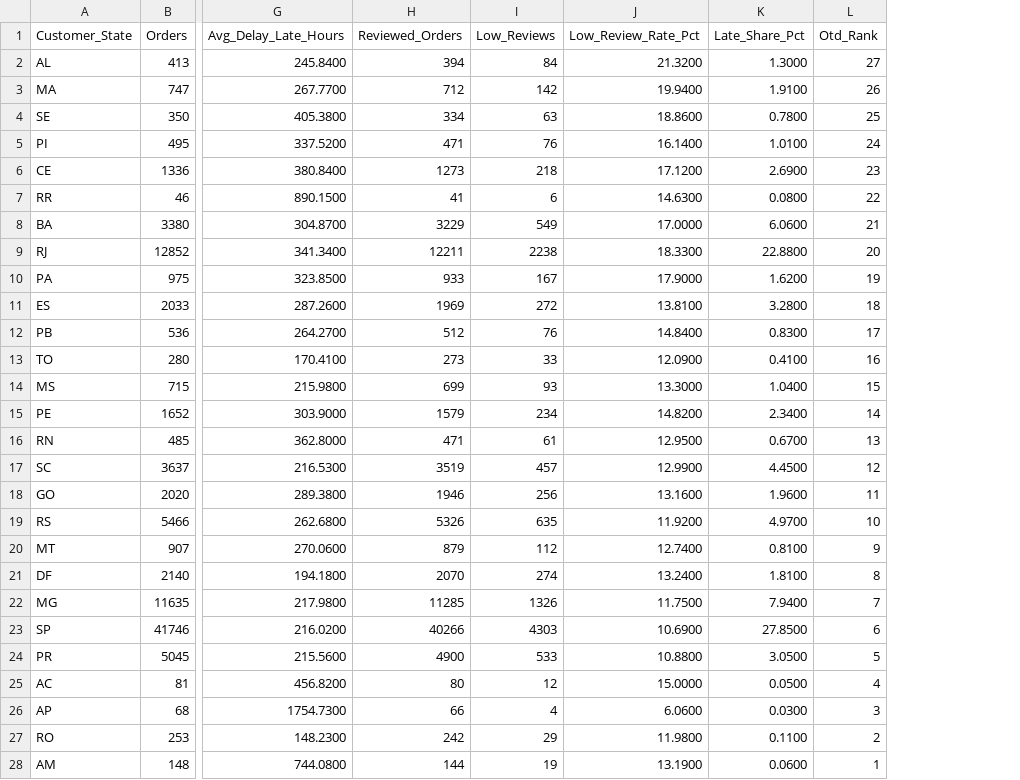
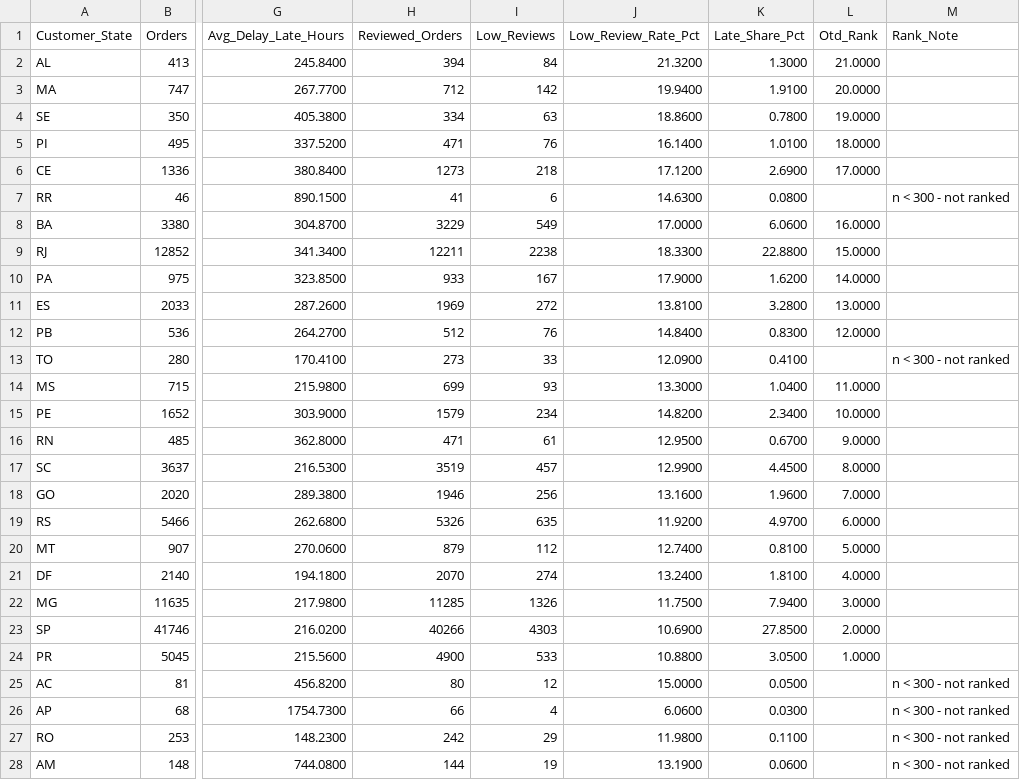
Before and after one commit to raghavmishra23/Delivery-sla-olist-marketplace, a CSV file: data/processed/query_outputs/q03_geography_analysis.csv, drawn as a sheet; only a part is shown, gaps mark what is left out; the diff names each change by its address in the sheet, - before the commit and + after, or states it on an @@ line.

```diff
--- a/data/processed/query_outputs/q03_geography_analysis.csv
+++ b/data/processed/query_outputs/q03_geography_analysis.csv
+column M (Rank_Note), rows 7-28: n < 300 - not ranked |  |  |  |  |  | n < 300 - not ranked |  |  |  |  |  |  |  |  |  |  |  | n < 300 - not ranked | n < 300 - not ranked | n < 300 - not ranked | n < 300 - not ranked
-L2 (Otd_Rank): 27
+L2 (Otd_Rank): 21.0000
-L3 (Otd_Rank): 26
+L3 (Otd_Rank): 20.0000
-L4 (Otd_Rank): 25
+L4 (Otd_Rank): 19.0000
-L5 (Otd_Rank): 24
+L5 (Otd_Rank): 18.0000
-L6 (Otd_Rank): 23
+L6 (Otd_Rank): 17.0000
-L7 (Otd_Rank): 22
+L7 (Otd_Rank): (empty)
-L8 (Otd_Rank): 21
+L8 (Otd_Rank): 16.0000
-L9 (Otd_Rank): 20
+L9 (Otd_Rank): 15.0000
-L10 (Otd_Rank): 19
+L10 (Otd_Rank): 14.0000
-L11 (Otd_Rank): 18
+L11 (Otd_Rank): 13.0000
-L12 (Otd_Rank): 17
+L12 (Otd_Rank): 12.0000
-L13 (Otd_Rank): 16
+L13 (Otd_Rank): (empty)
-L14 (Otd_Rank): 15
+L14 (Otd_Rank): 11.0000
-L15 (Otd_Rank): 14
+L15 (Otd_Rank): 10.0000
-L16 (Otd_Rank): 13
+L16 (Otd_Rank): 9.0000
-L17 (Otd_Rank): 12
+L17 (Otd_Rank): 8.0000
-L18 (Otd_Rank): 11
+L18 (Otd_Rank): 7.0000
-L19 (Otd_Rank): 10
+L19 (Otd_Rank): 6.0000
-L20 (Otd_Rank): 9
+L20 (Otd_Rank): 5.0000
-L21 (Otd_Rank): 8
+L21 (Otd_Rank): 4.0000
-L22 (Otd_Rank): 7
+L22 (Otd_Rank): 3.0000
-L23 (Otd_Rank): 6
+L23 (Otd_Rank): 2.0000
-L24 (Otd_Rank): 5
+L24 (Otd_Rank): 1.0000
-L25 (Otd_Rank): 4
+L25 (Otd_Rank): (empty)
-L26 (Otd_Rank): 3
+L26 (Otd_Rank): (empty)
-L27 (Otd_Rank): 2
+L27 (Otd_Rank): (empty)
-L28 (Otd_Rank): 1
+L28 (Otd_Rank): (empty)
```
Also changed, not shown: data/processed/query_outputs/q03_geography_analysis_2.csv, data/processed/query_outputs/q03_geography_analysis_3.csv, 9 other files.
